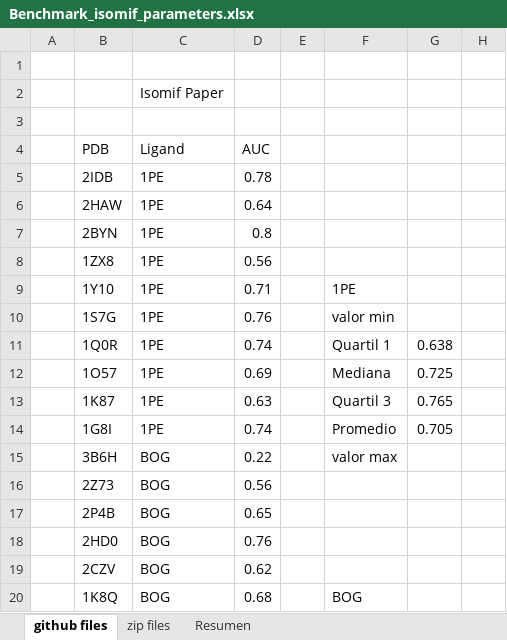
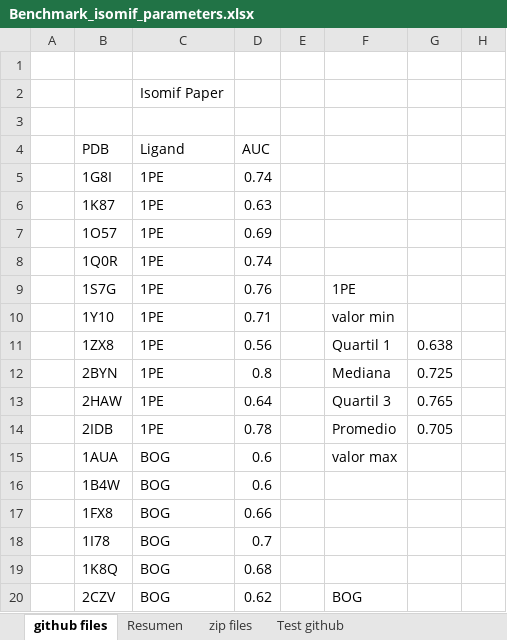
Before and after one commit to archie18/schuellerlab, an Excel workbook: isomif2019/Benchmark_isomif_parameters.xlsx, sheet github files, drawn as a sheet; only a part is shown; values as stored, in another font and other column widths than the file's, no borders; the diff covers the shown part only; the diff names each change by its address in the sheet, - before the commit and + after, or states it on an @@ line.

```diff
--- a/isomif2019/Benchmark_isomif_parameters.xlsx (sheet github files)
+++ b/isomif2019/Benchmark_isomif_parameters.xlsx (sheet github files)
+sheet tab: Test github
@@ sheet tab order changed: github files | Resumen | zip files | Test github @@
-B5: 2IDB
+B5: 1G8I
-D5: 0.78
+D5: 0.74
-B6: 2HAW
+B6: 1K87
-D6: 0.64
+D6: 0.63
-B7: 2BYN
+B7: 1O57
-D7: 0.8
+D7: 0.69
-B8: 1ZX8
+B8: 1Q0R
-D8: 0.56
+D8: 0.74
-B9: 1Y10
+B9: 1S7G
-D9: 0.71
+D9: 0.76
-B10: 1S7G
+B10: 1Y10
-D10: 0.76
+D10: 0.71
-B11: 1Q0R
+B11: 1ZX8
-D11: 0.74
+D11: 0.56
-B12: 1O57
+B12: 2BYN
-D12: 0.69
+D12: 0.8
-B13: 1K87
+B13: 2HAW
-D13: 0.63
+D13: 0.64
-B14: 1G8I
+B14: 2IDB
-D14: 0.74
+D14: 0.78
-B15: 3B6H
+B15: 1AUA
-D15: 0.22
+D15: 0.6
-B16: 2Z73
+B16: 1B4W
-D16: 0.56
+D16: 0.6
-B17: 2P4B
+B17: 1FX8
-D17: 0.65
+D17: 0.66
-B18: 2HD0
+B18: 1I78
-D18: 0.76
+D18: 0.7
-B19: 2CZV
+B19: 1K8Q
-D19: 0.62
+D19: 0.68
-B20: 1K8Q
+B20: 2CZV
-D20: 0.68
+D20: 0.62
```
Also changed, not shown: 166 edited cells elsewhere in this sheet, 1 other file.
